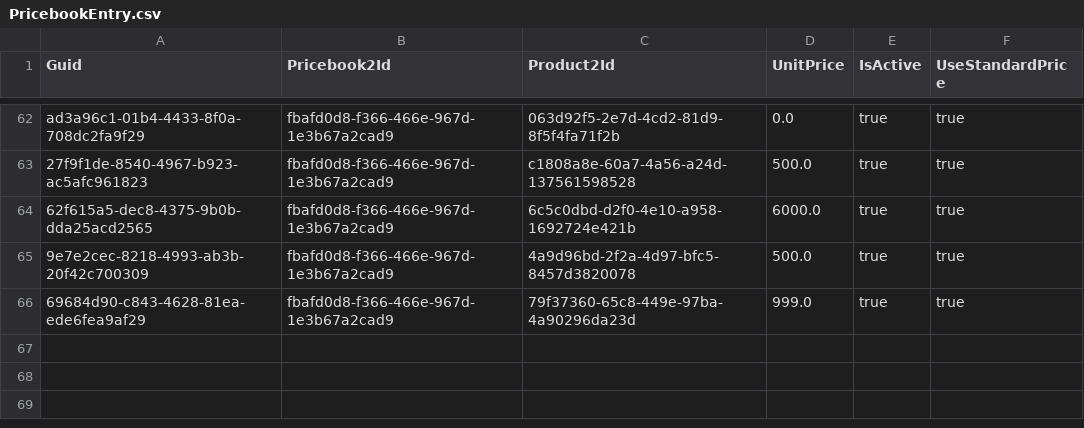
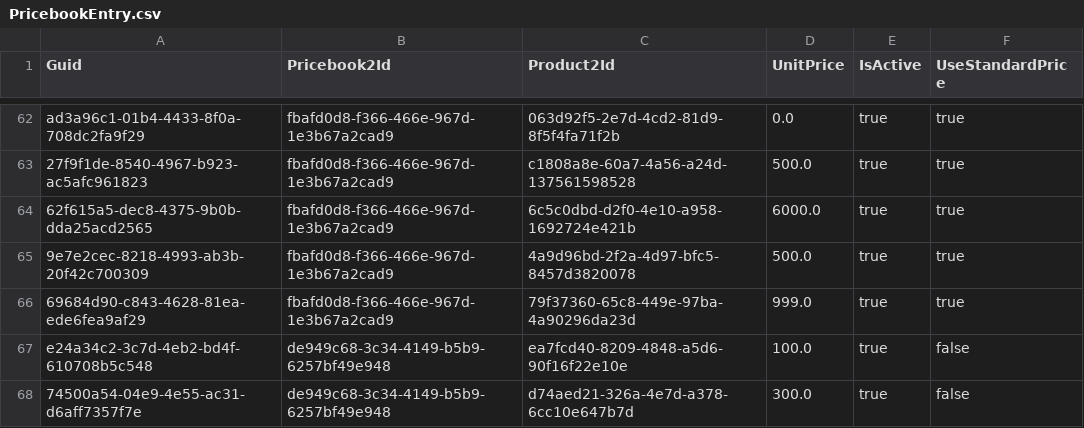
Before and after one commit to Asnafshaikh/new-folder, a CSV file: data/PricebookEntry.csv, drawn as a sheet; only a part is shown, gaps mark what is left out.

Commit message:
Test

```diff
--- a/data/PricebookEntry.csv
+++ b/data/PricebookEntry.csv
@@ -66 +66,3 @@ ad3a96c1-01b4-4433-8f0a-708dc2fa9f29,fbafd0d8-f366-466e-967d-1e3b67a2cad9,063d92
 69684d90-c843-4628-81ea-ede6fea9af29,fbafd0d8-f366-466e-967d-1e3b67a2cad9,79f37360-65c8-449e-97ba-4a90296da23d,999.0,true,true
+e24a34c2-3c7d-4eb2-bd4f-610708b5c548,de949c68-3c34-4149-b5b9-6257bf49e948,ea7fcd40-8209-4848-a5d6-90f16f22e10e,100.0,true,false
+74500a54-04e9-4e55-ac31-d6aff7357f7e,de949c68-3c34-4149-b5b9-6257bf49e948,d74aed21-326a-4e7d-a378-6cc10e647b7d,300.0,true,false
```
